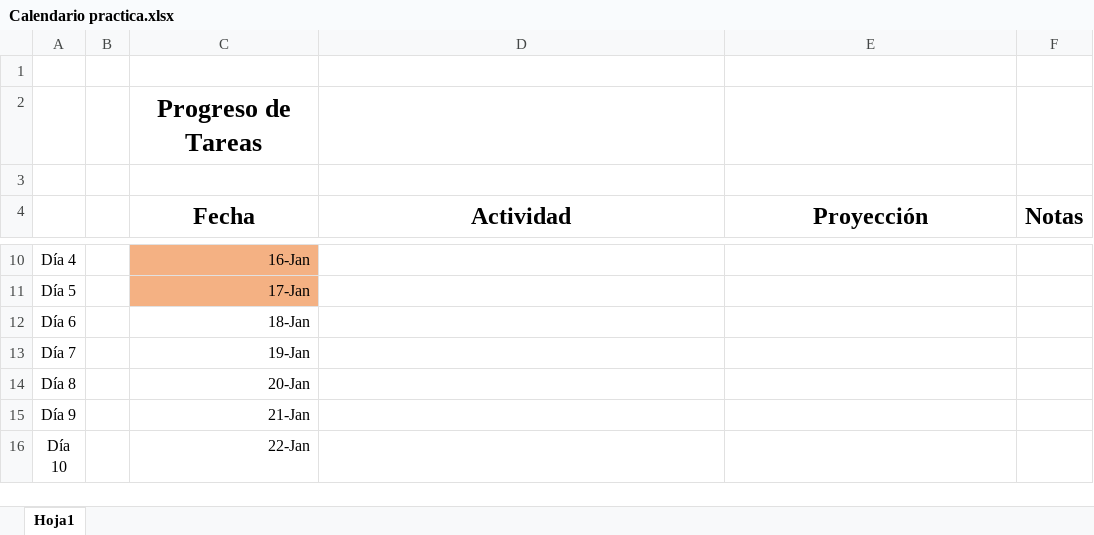
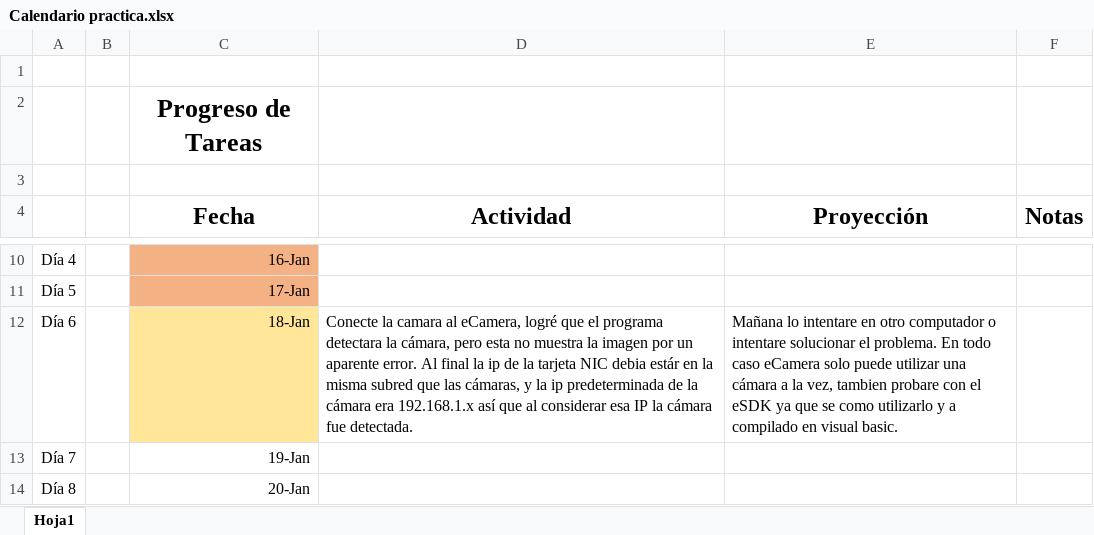
Before and after one commit to BastianRomero/practica, an Excel workbook: Calendario practica.xlsx, sheet Hoja1, drawn as a sheet; only a part is shown, gaps mark what is left out; the shorter side is filled out with more unchanged rows; values as stored, in another font and other column widths than the file's, no borders; the diff names each change by its address in the sheet, - before the commit and + after, or states it on an @@ line.

Commit message:
Modificado 18-01-2021

```diff
--- a/Calendario practica.xlsx (sheet Hoja1)
+++ b/Calendario practica.xlsx (sheet Hoja1)
-C12 fill: none
+C12 fill: #FFE699
-D12 (Actividad): (empty)
+D12 (Actividad): Conecte la camara al eCamera, logré que el programa detectara la cámara, pero esta no muestra la imagen por un aparente error. Al final la ip de la tarjeta NIC debia estár en la misma subred que las cámaras, y la ip predeterminada de la cámara era 192.168.1.x así que al considerar esa IP la cámara fue detectada.
-E12 (Proyección): (empty)
+E12 (Proyección): Mañana lo intentare en otro computador o intentare solucionar el problema. En todo caso eCamera solo puede utilizar una cámara a la vez, tambien probare con el eSDK ya que se como utilizarlo y a compilado en visual basic.
```
